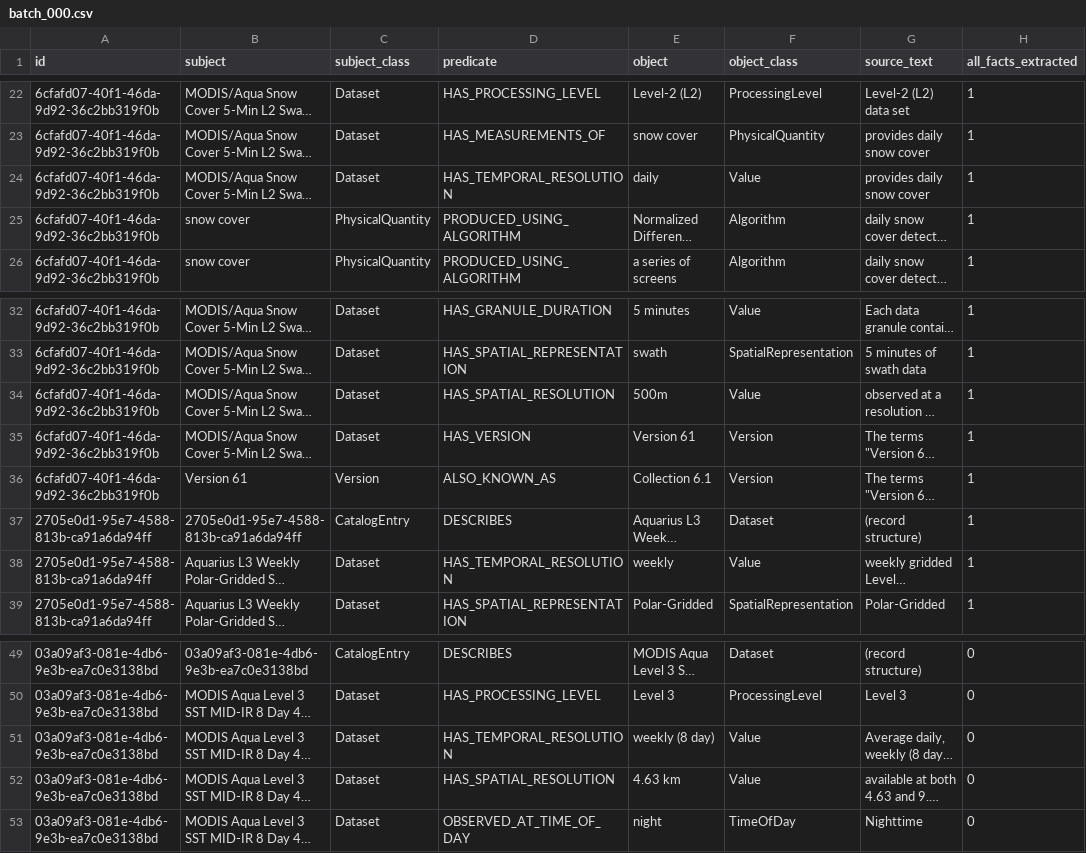
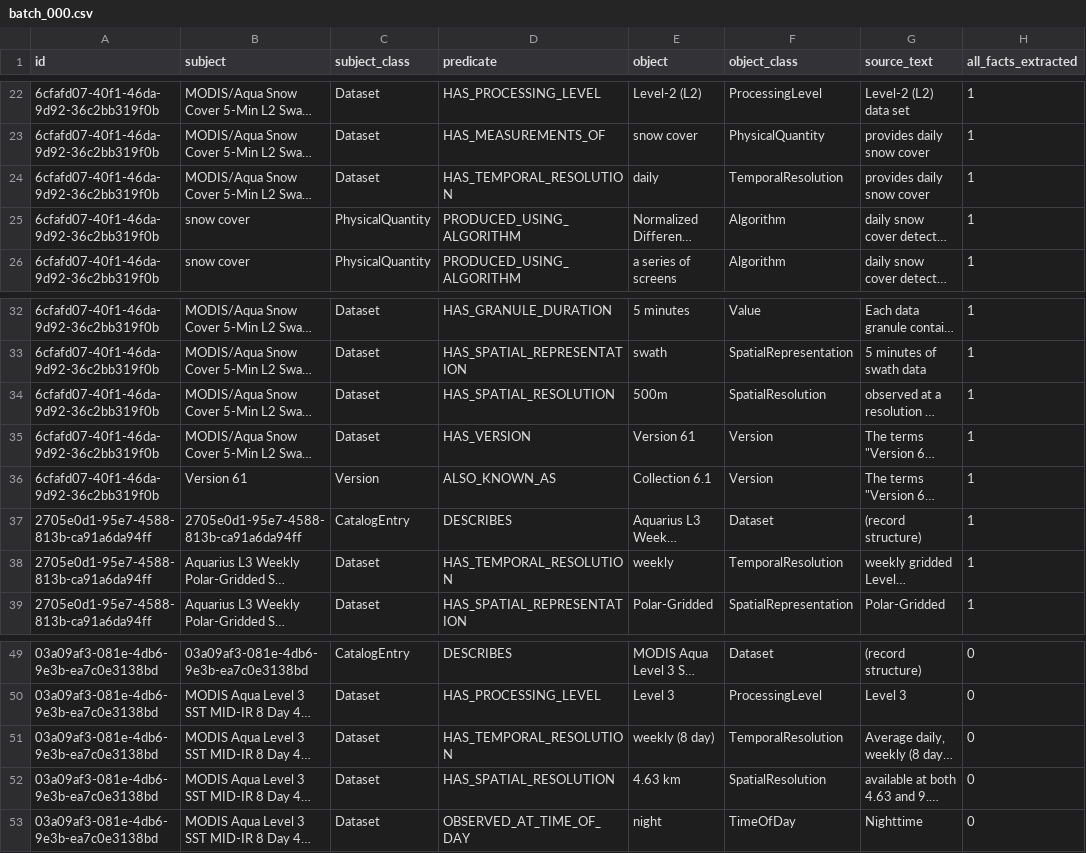
Before and after one commit to iulia-iordanescu/datanasagov_KG_proj, a CSV file: annotations/ground_truth/batch_000.csv, drawn as a sheet; only a part is shown, gaps mark what is left out; long unchanged cells end in …; the diff names each change by its address in the sheet, - before the commit and + after, or states it on an @@ line.

Commit message:
Ground truth schema: SpatialResolution and TemporalResolution, pinned to their predicates; rule 9 names them

```diff
--- a/annotations/ground_truth/batch_000.csv
+++ b/annotations/ground_truth/batch_000.csv
-F24 (object_class): Value
+F24 (object_class): TemporalResolution
-F34 (object_class): Value
+F34 (object_class): SpatialResolution
-F38 (object_class): Value
+F38 (object_class): TemporalResolution
-F51 (object_class): Value
+F51 (object_class): TemporalResolution
-F52 (object_class): Value
+F52 (object_class): SpatialResolution
```
Also changed, not shown: 5 other files.
